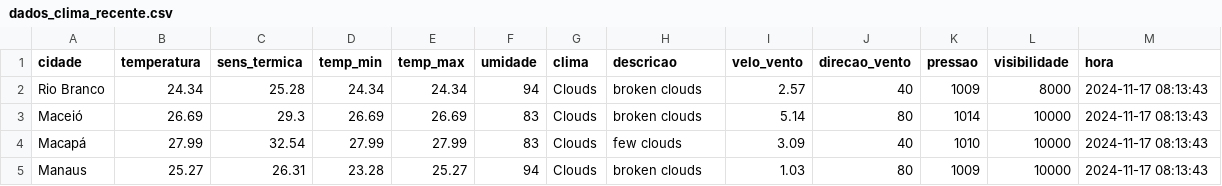
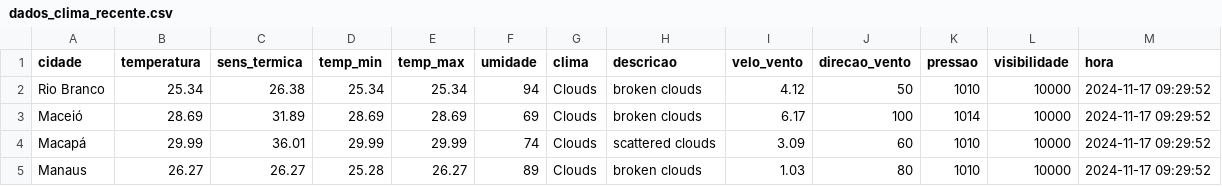
Before and after one commit to ThFenrir/integradorClimaDados, a CSV file: dados_clima_recente.csv, drawn as a sheet; only a part is shown; the diff covers the shown part only.

```diff
--- a/dados_clima_recente.csv
+++ b/dados_clima_recente.csv
@@ -1,5 +1,5 @@
 cidade,temperatura,sens_termica,temp_min,temp_max,umidade,clima,descricao,velo_vento,direcao_vento,pressao,visibilidade,hora
-Rio Branco,24.34,25.28,24.34,24.34,94,Clouds,broken clouds,2.57,40,1009,8000,2024-11-17 08:13:43
-Maceió,26.69,29.3,26.69,26.69,83,Clouds,broken clouds,5.14,80,1014,10000,2024-11-17 08:13:43
-Macapá,27.99,32.54,27.99,27.99,83,Clouds,few clouds,3.09,40,1010,10000,2024-11-17 08:13:43
-Manaus,25.27,26.31,23.28,25.27,94,Clouds,broken clouds,1.03,80,1009,10000,2024-11-17 08:13:43
+Rio Branco,25.34,26.38,25.34,25.34,94,Clouds,broken clouds,4.12,50,1010,10000,2024-11-17 09:29:52
+Maceió,28.69,31.89,28.69,28.69,69,Clouds,broken clouds,6.17,100,1014,10000,2024-11-17 09:29:52
+Macapá,29.99,36.01,29.99,29.99,74,Clouds,scattered clouds,3.09,60,1010,10000,2024-11-17 09:29:52
+Manaus,26.27,26.27,25.28,26.27,89,Clouds,broken clouds,1.03,80,1010,10000,2024-11-17 09:29:52
```
Also changed, not shown: 162 edited cells elsewhere in this file.
